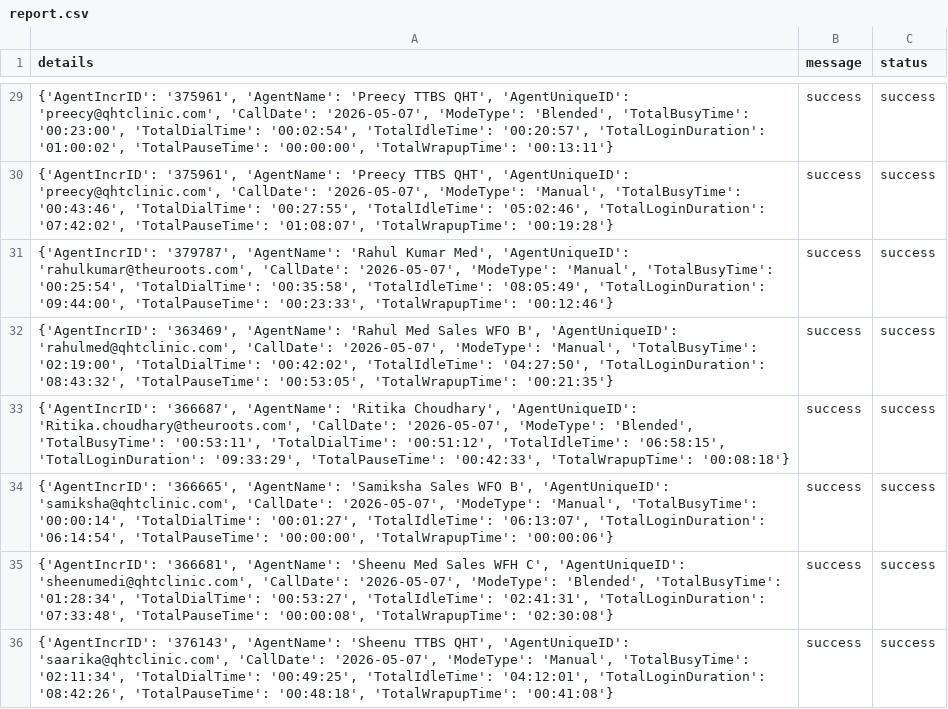
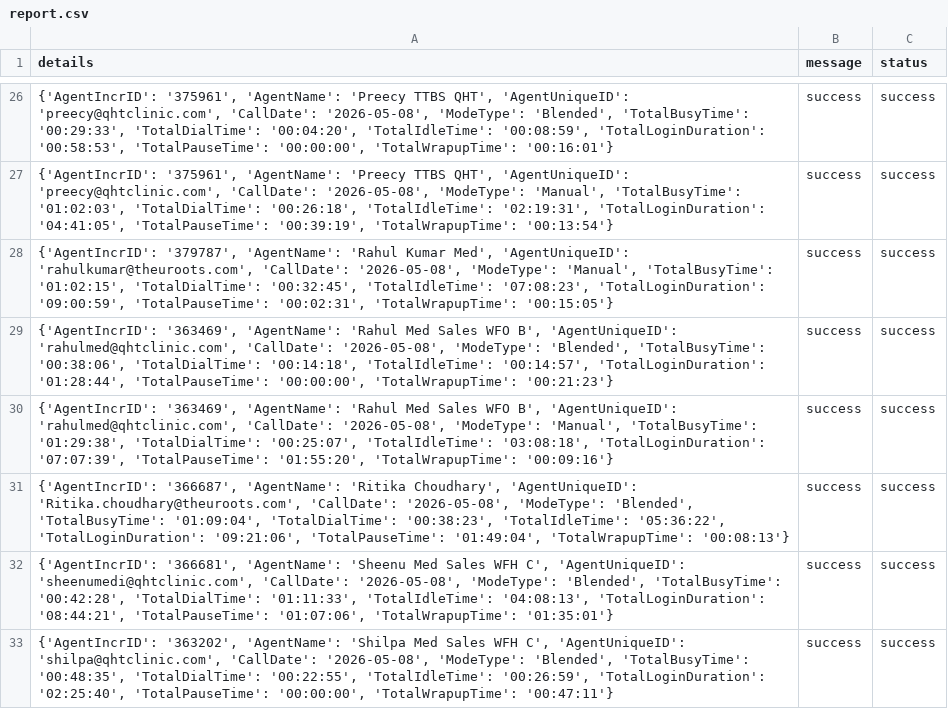
Before and after one commit to John-Cena-DEV/ozonetel_agents, a CSV file: report.csv, drawn as a sheet; only a part is shown, gaps mark what is left out; the diff covers the shown part only.

```diff
--- a/report.csv
+++ b/report.csv
@@ -29,8 +26,8 @@ details,message,status
-"{'AgentIncrID': '375961', 'AgentName': 'Preecy TTBS QHT', 'AgentUniqueID': 'preecy@qhtclinic.com', 'CallDate': '2026-05-07', 'ModeType': 'Blended', 'TotalBusyTime': '00:23:00', 'TotalDialTime': '00:02:54', 'TotalIdleTime': '00:20:57', 'TotalLoginDuration': '01:00:02', 'TotalPauseTime': '00:00:00', 'TotalWrapupTime': '00:13:11'}",success,success
-"{'AgentIncrID': '375961', 'AgentName': 'Preecy TTBS QHT', 'AgentUniqueID': 'preecy@qhtclinic.com', 'CallDate': '2026-05-07', 'ModeType': 'Manual', 'TotalBusyTime': '00:43:46', 'TotalDialTime': '00:27:55', 'TotalIdleTime': '05:02:46', 'TotalLoginDuration': '07:42:02', 'TotalPauseTime': '01:08:07', 'TotalWrapupTime': '00:19:28'}",success,success
-"{'AgentIncrID': '379787', 'AgentName': 'Rahul Kumar Med', 'AgentUniqueID': 'rahulkumar@theuroots.com', 'CallDate': '2026-05-07', 'ModeType': 'Manual', 'TotalBusyTime': '00:25:54', 'TotalDialTime': '00:35:58', 'TotalIdleTime': '08:05:49', 'TotalLoginDuration': '09:44:00', 'TotalPauseTime': '00:23:33', 'TotalWrapupTime': '00:12:46'}",success,success
-"{'AgentIncrID': '363469', 'AgentName': 'Rahul Med Sales WFO B', 'AgentUniqueID': 'rahulmed@qhtclinic.com', 'CallDate': '2026-05-07', 'ModeType': 'Manual', 'TotalBusyTime': '02:19:00', 'TotalDialTime': '00:42:02', 'TotalIdleTime': '04:27:50', 'TotalLoginDuration': '08:43:32', 'TotalPauseTime': '00:53:05', 'TotalWrapupTime': '00:21:35'}",success,success
-"{'AgentIncrID': '366687', 'AgentName': 'Ritika Choudhary', 'AgentUniqueID': 'Ritika.choudhary@theuroots.com', 'CallDate': '2026-05-07', 'ModeType': 'Blended', 'TotalBusyTime': '00:53:11', 'TotalDialTime': '00:51:12', 'TotalIdleTime': '06:58:15', 'TotalLoginDuration': '09:33:29', 'TotalPauseTime': '00:42:33', 'TotalWrapupTime': '00:08:18'}",success,success
-"{'AgentIncrID': '366665', 'AgentName': 'Samiksha Sales WFO B', 'AgentUniqueID': 'samiksha@qhtclinic.com', 'CallDate': '2026-05-07', 'ModeType': 'Manual', 'TotalBusyTime': '00:00:14', 'TotalDialTime': '00:01:27', 'TotalIdleTime': '06:13:07', 'TotalLoginDuration': '06:14:54', 'TotalPauseTime': '00:00:00', 'TotalWrapupTime': '00:00:06'}",success,success
-"{'AgentIncrID': '366681', 'AgentName': 'Sheenu Med Sales WFH C', 'AgentUniqueID': 'sheenumedi@qhtclinic.com', 'CallDate': '2026-05-07', 'ModeType': 'Blended', 'TotalBusyTime': '01:28:34', 'TotalDialTime': '00:53:27', 'TotalIdleTime': '02:41:31', 'TotalLoginDuration': '07:33:48', 'TotalPauseTime': '00:00:08', 'TotalWrapupTime': '02:30:08'}",success,success
-"{'AgentIncrID': '376143', 'AgentName': 'Sheenu TTBS QHT', 'AgentUniqueID': 'saarika@qhtclinic.com', 'CallDate': '2026-05-07', 'ModeType': 'Manual', 'TotalBusyTime': '02:11:34', 'TotalDialTime': '00:49:25', 'TotalIdleTime': '04:12:01', 'TotalLoginDuration': '08:42:26', 'TotalPauseTime': '00:48:18', 'TotalWrapupTime': '00:41:08'}",success,success
+"{'AgentIncrID': '375961', 'AgentName': 'Preecy TTBS QHT', 'AgentUniqueID': 'preecy@qhtclinic.com', 'CallDate': '2026-05-08', 'ModeType': 'Blended', 'TotalBusyTime': '00:29:33', 'TotalDialTime': '00:04:20', 'TotalIdleTime': '00:08:59', 'TotalLoginDuration': '00:58:53', 'TotalPauseTime': '00:00:00', 'TotalWrapupTime': '00:16:01'}",success,success
+"{'AgentIncrID': '375961', 'AgentName': 'Preecy TTBS QHT', 'AgentUniqueID': 'preecy@qhtclinic.com', 'CallDate': '2026-05-08', 'ModeType': 'Manual', 'TotalBusyTime': '01:02:03', 'TotalDialTime': '00:26:18', 'TotalIdleTime': '02:19:31', 'TotalLoginDuration': '04:41:05', 'TotalPauseTime': '00:39:19', 'TotalWrapupTime': '00:13:54'}",success,success
+"{'AgentIncrID': '379787', 'AgentName': 'Rahul Kumar Med', 'AgentUniqueID': 'rahulkumar@theuroots.com', 'CallDate': '2026-05-08', 'ModeType': 'Manual', 'TotalBusyTime': '01:02:15', 'TotalDialTime': '00:32:45', 'TotalIdleTime': '07:08:23', 'TotalLoginDuration': '09:00:59', 'TotalPauseTime': '00:02:31', 'TotalWrapupTime': '00:15:05'}",success,success
+"{'AgentIncrID': '363469', 'AgentName': 'Rahul Med Sales WFO B', 'AgentUniqueID': 'rahulmed@qhtclinic.com', 'CallDate': '2026-05-08', 'ModeType': 'Blended', 'TotalBusyTime': '00:38:06', 'TotalDialTime': '00:14:18', 'TotalIdleTime': '00:14:57', 'TotalLoginDuration': '01:28:44', 'TotalPauseTime': '00:00:00', 'TotalWrapupTime': '00:21:23'}",success,success
+"{'AgentIncrID': '363469', 'AgentName': 'Rahul Med Sales WFO B', 'AgentUniqueID': 'rahulmed@qhtclinic.com', 'CallDate': '2026-05-08', 'ModeType': 'Manual', 'TotalBusyTime': '01:29:38', 'TotalDialTime': '00:25:07', 'TotalIdleTime': '03:08:18', 'TotalLoginDuration': '07:07:39', 'TotalPauseTime': '01:55:20', 'TotalWrapupTime': '00:09:16'}",success,success
+"{'AgentIncrID': '366687', 'AgentName': 'Ritika Choudhary', 'AgentUniqueID': 'Ritika.choudhary@theuroots.com', 'CallDate': '2026-05-08', 'ModeType': 'Blended', 'TotalBusyTime': '01:09:04', 'TotalDialTime': '00:38:23', 'TotalIdleTime': '05:36:22', 'TotalLoginDuration': '09:21:06', 'TotalPauseTime': '01:49:04', 'TotalWrapupTime': '00:08:13'}",success,success
+"{'AgentIncrID': '366681', 'AgentName': 'Sheenu Med Sales WFH C', 'AgentUniqueID': 'sheenumedi@qhtclinic.com', 'CallDate': '2026-05-08', 'ModeType': 'Blended', 'TotalBusyTime': '00:42:28', 'TotalDialTime': '01:11:33', 'TotalIdleTime': '04:08:13', 'TotalLoginDuration': '08:44:21', 'TotalPauseTime': '01:07:06', 'TotalWrapupTime': '01:35:01'}",success,success
+"{'AgentIncrID': '363202', 'AgentName': 'Shilpa Med Sales WFH C', 'AgentUniqueID': 'shilpa@qhtclinic.com', 'CallDate': '2026-05-08', 'ModeType': 'Blended', 'TotalBusyTime': '00:48:35', 'TotalDialTime': '00:22:55', 'TotalIdleTime': '00:26:59', 'TotalLoginDuration': '02:25:40', 'TotalPauseTime': '00:00:00', 'TotalWrapupTime': '00:47:11'}",success,success
```
Also changed, not shown: 1 added row, 3 removed rows and 31 edited cells elsewhere in this file.
